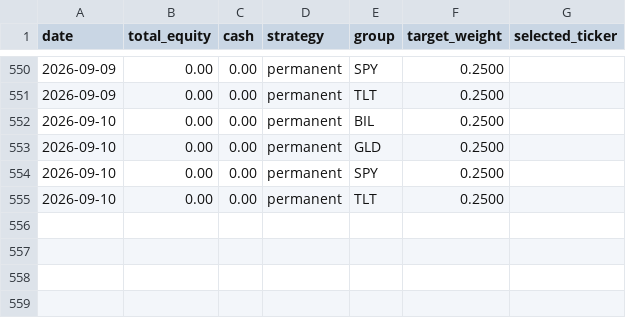
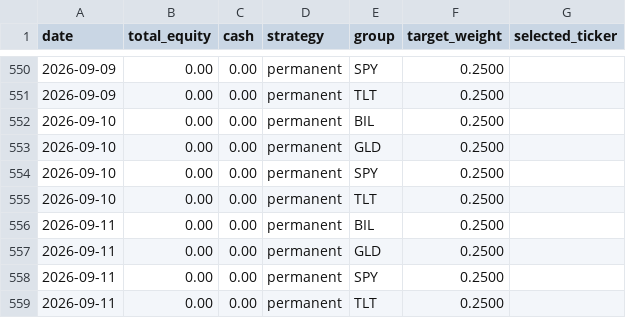
Before and after one commit to phj1120/classicQuant, a CSV file: data/portfolio.csv, drawn as a sheet; only a part is shown, gaps mark what is left out.

```diff
--- a/data/portfolio.csv
+++ b/data/portfolio.csv
@@ -555 +555,5 @@ date,total_equity,cash,strategy,group,target_weight,selected_ticker
 2026-09-10,0.00,0.00,permanent,TLT,0.2500,
+2026-09-11,0.00,0.00,permanent,BIL,0.2500,
+2026-09-11,0.00,0.00,permanent,GLD,0.2500,
+2026-09-11,0.00,0.00,permanent,SPY,0.2500,
+2026-09-11,0.00,0.00,permanent,TLT,0.2500,
```
Also changed, not shown: data/audit_log.csv, data/ohlc_history.csv, 6 other files.
